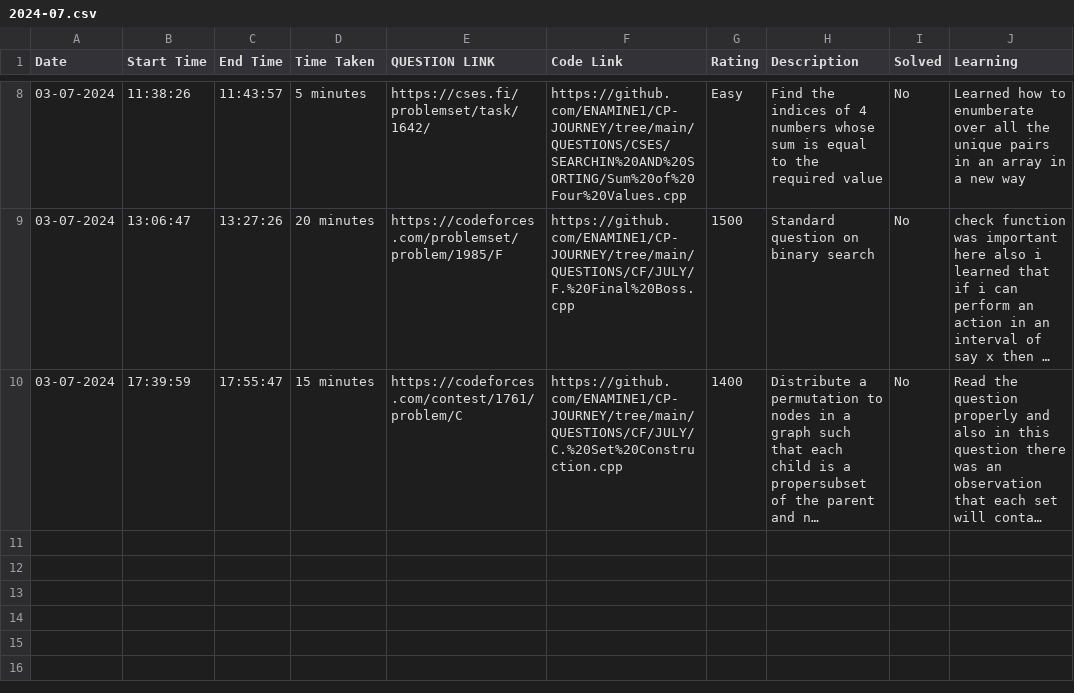
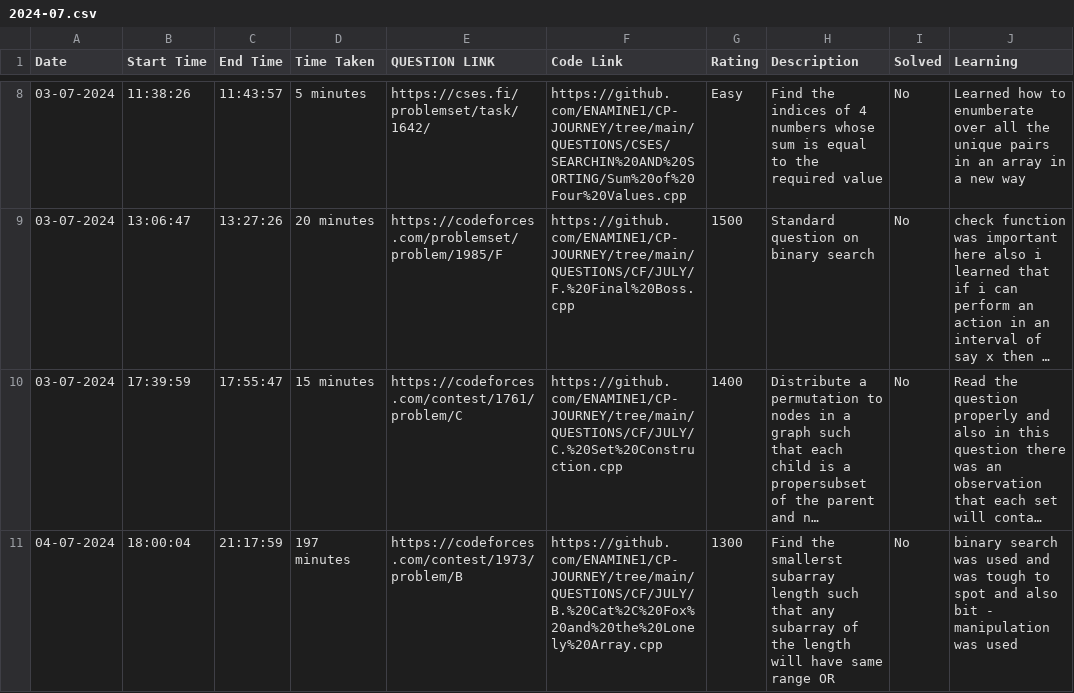
Before and after one commit to ENAMINE1/CP-JOURNEY, a CSV file: HISTORY/2024-07.csv, drawn as a sheet; only a part is shown, gaps mark what is left out; long unchanged cells end in …; the diff names each change by its address in the sheet, - before the commit and + after, or states it on an @@ line.

```diff
--- a/HISTORY/2024-07.csv
+++ b/HISTORY/2024-07.csv
+row 11: 04-07-2024 | 18:00:04 | 21:17:59 | 197 minutes | https://codeforces.com/contest/1973/problem/B | https://github.com/ENAMINE1/CP-JOURNEY/tree/main/QUESTIONS/CF/JULY/B.%20Cat%2C%20Fox%20and%20the%20Lonely%20Array.cpp | 1300 | Find the smallerst subarray length such that any subarray of the length will have same range OR | No | binary search was used and was tough to spot and also bit - manipulation was used
```
Also changed, not shown: 1 other file.
